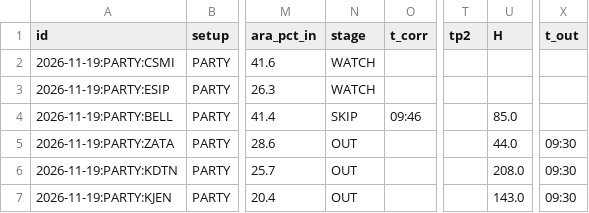
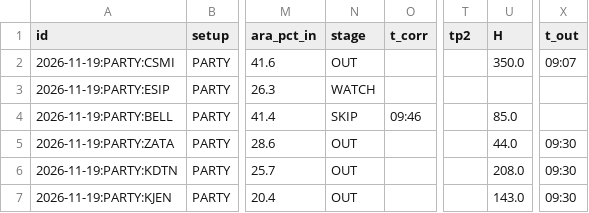
Before and after one commit to dovostik/casaham, a CSV file: jurnal/jurnal.csv, drawn as a sheet; only a part is shown, gaps mark what is left out; the diff covers the shown part only; the diff names each change by its address in the sheet, - before the commit and + after, or states it on an @@ line.

```diff
--- a/jurnal/jurnal.csv
+++ b/jurnal/jurnal.csv
-N2 (stage): WATCH
+N2 (stage): OUT
-U2 (H): (empty)
+U2 (H): 350.0
-X2 (t_out): (empty)
+X2 (t_out): 09:07
```
Also changed, not shown: 36 edited cells elsewhere in this file, 1 other file.
